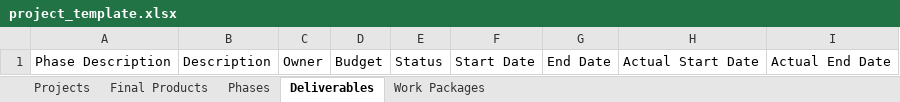
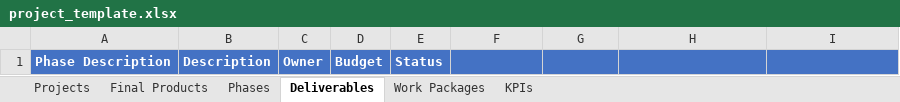
Before and after one commit to bonze/it-portfolio-manager, an Excel workbook: public/project_template.xlsx, sheet Deliverables, drawn as a sheet; values as stored, in another font and other column widths than the file's, no borders; the diff names each change by its address in the sheet, - before the commit and + after, or states it on an @@ line.

```diff
--- a/public/project_template.xlsx (sheet Deliverables)
+++ b/public/project_template.xlsx (sheet Deliverables)
+sheet tab: KPIs
-A1:I1 fill: none
+A1:I1 fill: #4472C4
@@ A1:E1 bold: off → on, text colour: black → #FFFFFF @@
-F1: Start Date
+F1: (empty)
-G1: End Date
+G1: (empty)
-H1: Actual Start Date
+H1: (empty)
-I1: Actual End Date
+I1: (empty)
```
Also changed, not shown: sheet Projects, sheet Phases, sheet Work Packages, sheet Final Products, public/sample_data.xlsx, 8 other files.
